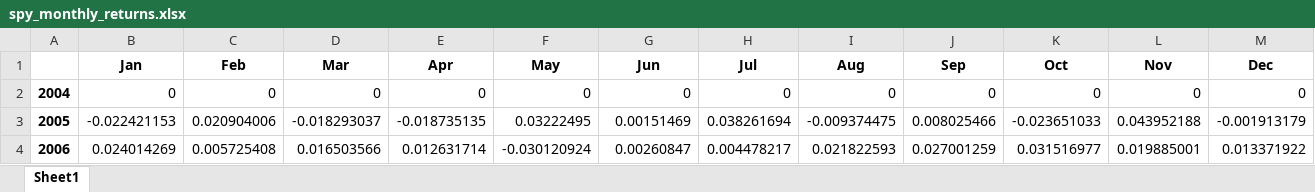
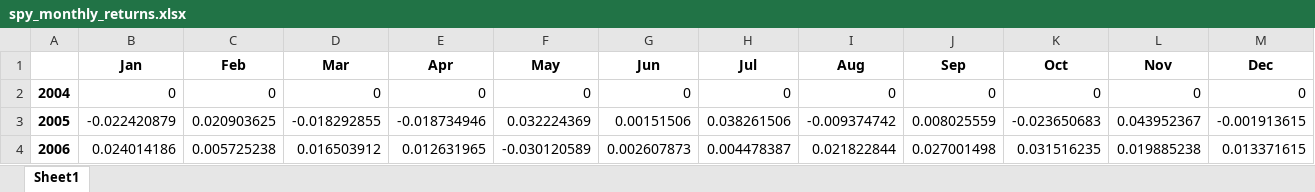
Before and after one commit to ixx-invincible/app.invincibleportfolio.com, an Excel workbook: static/etfs/spy_monthly_returns.xlsx, sheet Sheet1, drawn as a sheet; only a part is shown; values as stored, in another font and other column widths than the file's, no borders; the diff covers the shown part only; the diff names each change by its address in the sheet, - before the commit and + after, or states it on an @@ line.

```diff
--- a/static/etfs/spy_monthly_returns.xlsx (sheet Sheet1)
+++ b/static/etfs/spy_monthly_returns.xlsx (sheet Sheet1)
-B3 (Jan): -0.022421153
+B3 (Jan): -0.022420879
-C3 (Feb): 0.020904006
+C3 (Feb): 0.020903625
-D3 (Mar): -0.018293037
+D3 (Mar): -0.018292855
-E3 (Apr): -0.018735135
+E3 (Apr): -0.018734946
-F3 (May): 0.03222495
+F3 (May): 0.032224369
-G3 (Jun): 0.00151469
+G3 (Jun): 0.00151506
-H3 (Jul): 0.038261694
+H3 (Jul): 0.038261506
-I3 (Aug): -0.009374475
+I3 (Aug): -0.009374742
-J3 (Sep): 0.008025466
+J3 (Sep): 0.008025559
-K3 (Oct): -0.023651033
+K3 (Oct): -0.023650683
-L3 (Nov): 0.043952188
+L3 (Nov): 0.043952367
-M3 (Dec): -0.001913179
+M3 (Dec): -0.001913615
-B4 (Jan): 0.024014269
+B4 (Jan): 0.024014186
-C4 (Feb): 0.005725408
+C4 (Feb): 0.005725238
-D4 (Mar): 0.016503566
+D4 (Mar): 0.016503912
-E4 (Apr): 0.012631714
+E4 (Apr): 0.012631965
-F4 (May): -0.030120924
+F4 (May): -0.030120589
-G4 (Jun): 0.00260847
+G4 (Jun): 0.002607873
-H4 (Jul): 0.004478217
+H4 (Jul): 0.004478387
-I4 (Aug): 0.021822593
+I4 (Aug): 0.021822844
-J4 (Sep): 0.027001259
+J4 (Sep): 0.027001498
-K4 (Oct): 0.031516977
+K4 (Oct): 0.031516235
-L4 (Nov): 0.019885001
+L4 (Nov): 0.019885238
-M4 (Dec): 0.013371922
+M4 (Dec): 0.013371615
```
Also changed, not shown: 209 edited cells elsewhere in this sheet, static/etfs/spy_daily.xlsx, static/etfs/spy_stats.xlsx, 9 other files.
